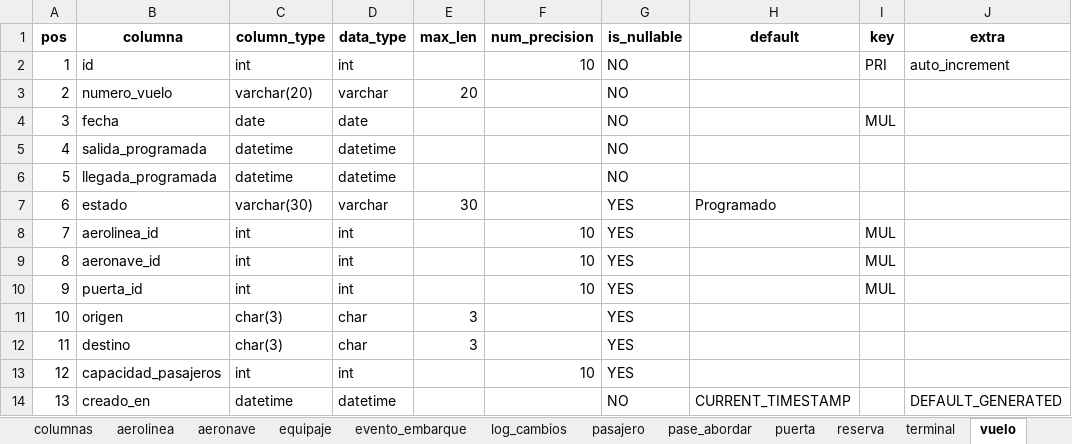
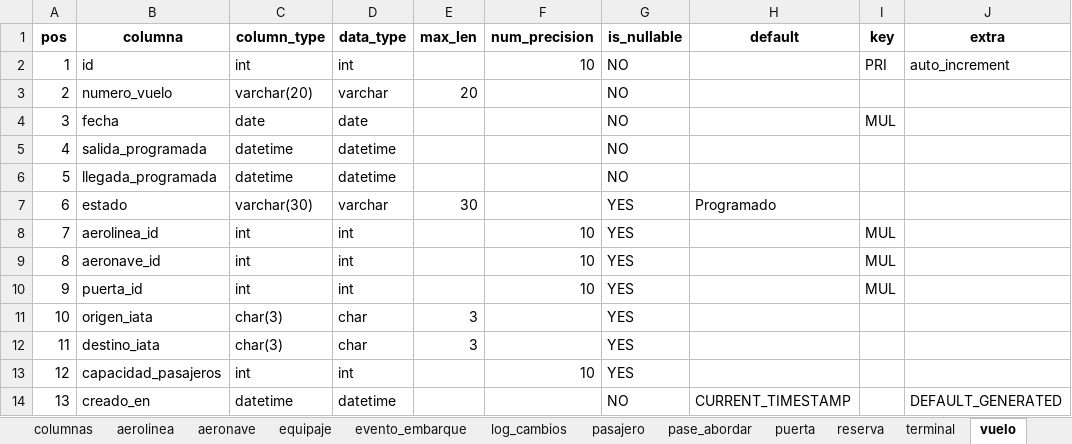
Before and after one commit to OftBrau/BD_AeropuertoA, an Excel workbook: output/diccionario_andino_por_tabla.xlsx, sheet vuelo, drawn as a sheet; only a part is shown; values as stored, in another font and other column widths than the file's, no borders; the diff names each change by its address in the sheet, - before the commit and + after, or states it on an @@ line.

```diff
--- a/output/diccionario_andino_por_tabla.xlsx (sheet vuelo)
+++ b/output/diccionario_andino_por_tabla.xlsx (sheet vuelo)
-B11 (columna): origen
+B11 (columna): origen_iata
-B12 (columna): destino
+B12 (columna): destino_iata
```
Also changed, not shown: sheet resumen_tablas, sheet columnas, 29 other files.
